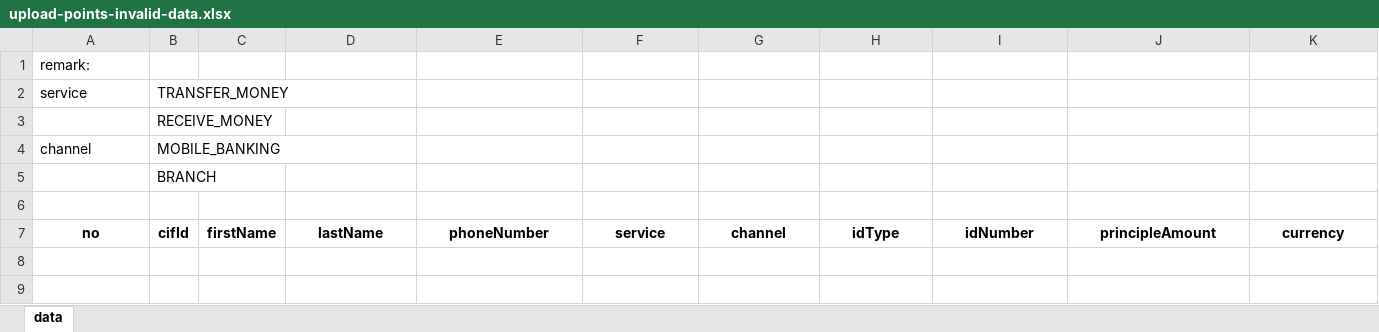
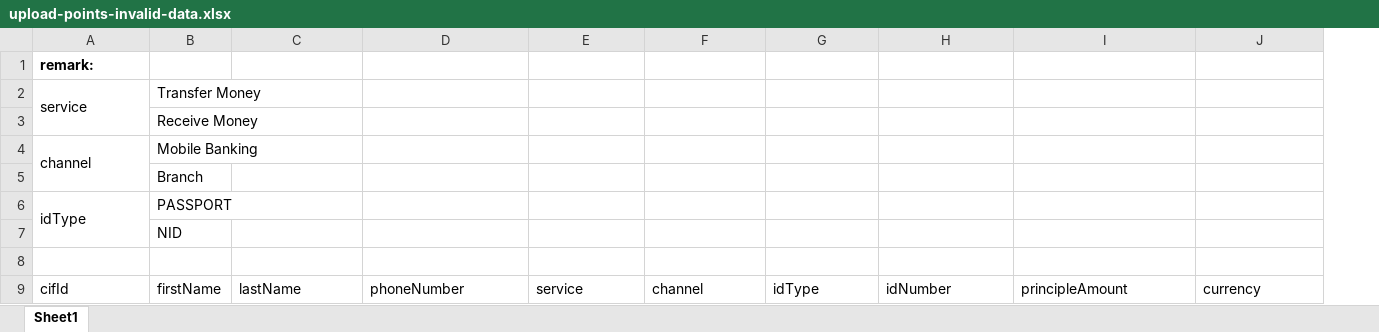
Before and after one commit to veayor344/wu-points, an Excel workbook: data/bulk-upload-points/upload-points-invalid-data.xlsx, sheet Sheet1, drawn as a sheet; only a part is shown; values as stored, in another font and other column widths than the file's, no borders; removed rows and columns are numbered as before the commit, all else as after; rows hold the shown columns only; the diff covers the shown part only; the diff names each change by its address in the sheet, - before the commit and + after, or states it on an @@ line.

```diff
--- a/data/bulk-upload-points/upload-points-invalid-data.xlsx (sheet Sheet1)
+++ b/data/bulk-upload-points/upload-points-invalid-data.xlsx (sheet Sheet1)
-sheet tab: data
+sheet tab: Sheet1
-column B, rows 2-7: TRANSFER_MONEY | RECEIVE_MONEY | MOBILE_BANKING | BRANCH |  | cifId
-column C, row 7: firstName
+column B, rows 2-5: Transfer Money | Receive Money | Mobile Banking | Branch; row 7: NID; row 9: firstName
-A1 bold: off
+A1 bold: on
+A2:A3 merged
+A4:A5 merged
+row 6: idType | PASSPORT
+row 8: (empty)
-A9: no
+A9: cifId
@@ A9 bold: on → off, alignment: center → left @@
@@ C9:J9 bold: on → off, alignment: center → left @@
```
Also changed, not shown: cell formats elsewhere in this sheet, data/bulk-upload-points/upload-points-100-rows.xlsx, data/bulk-upload-points/upload-points-exceeds-rows.xlsx, 7 other files.
